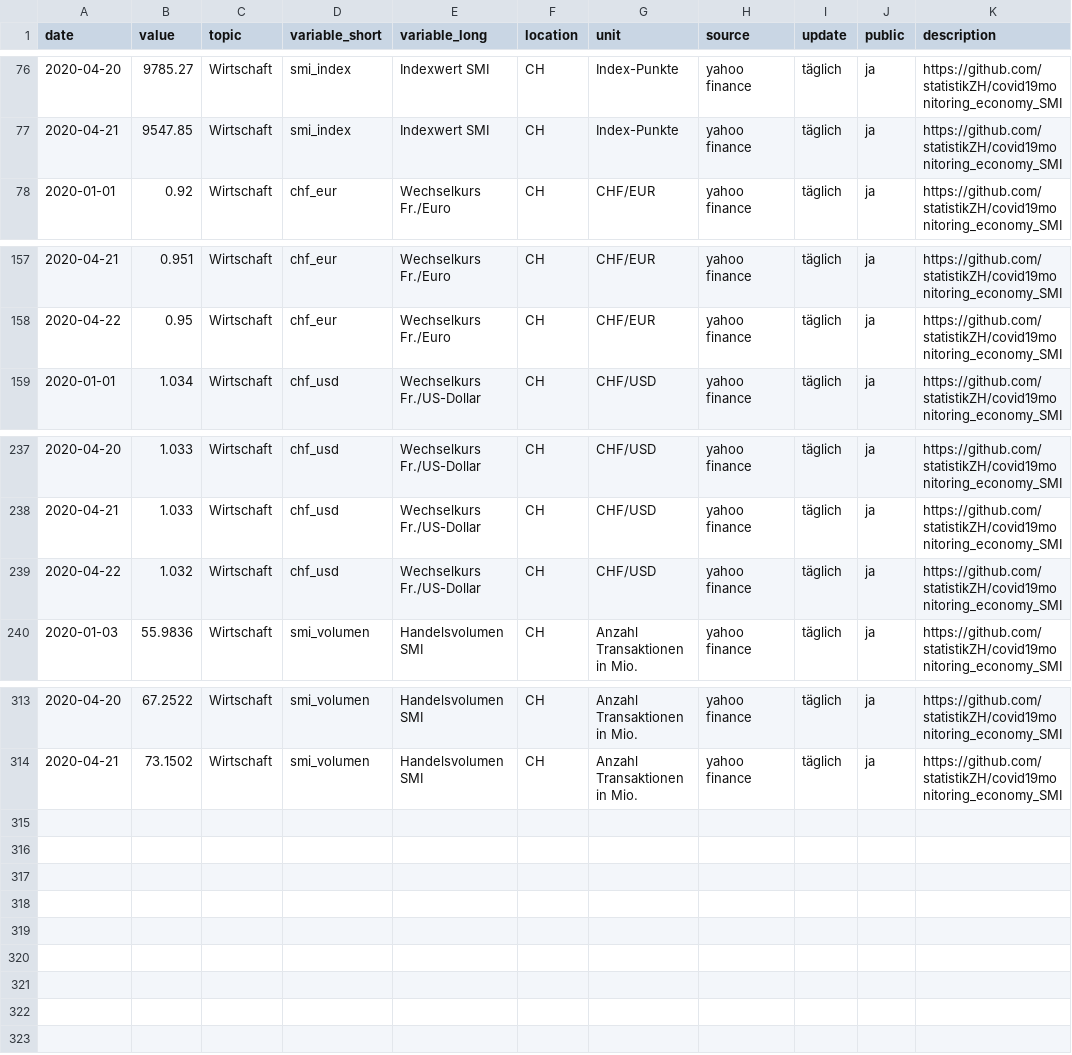
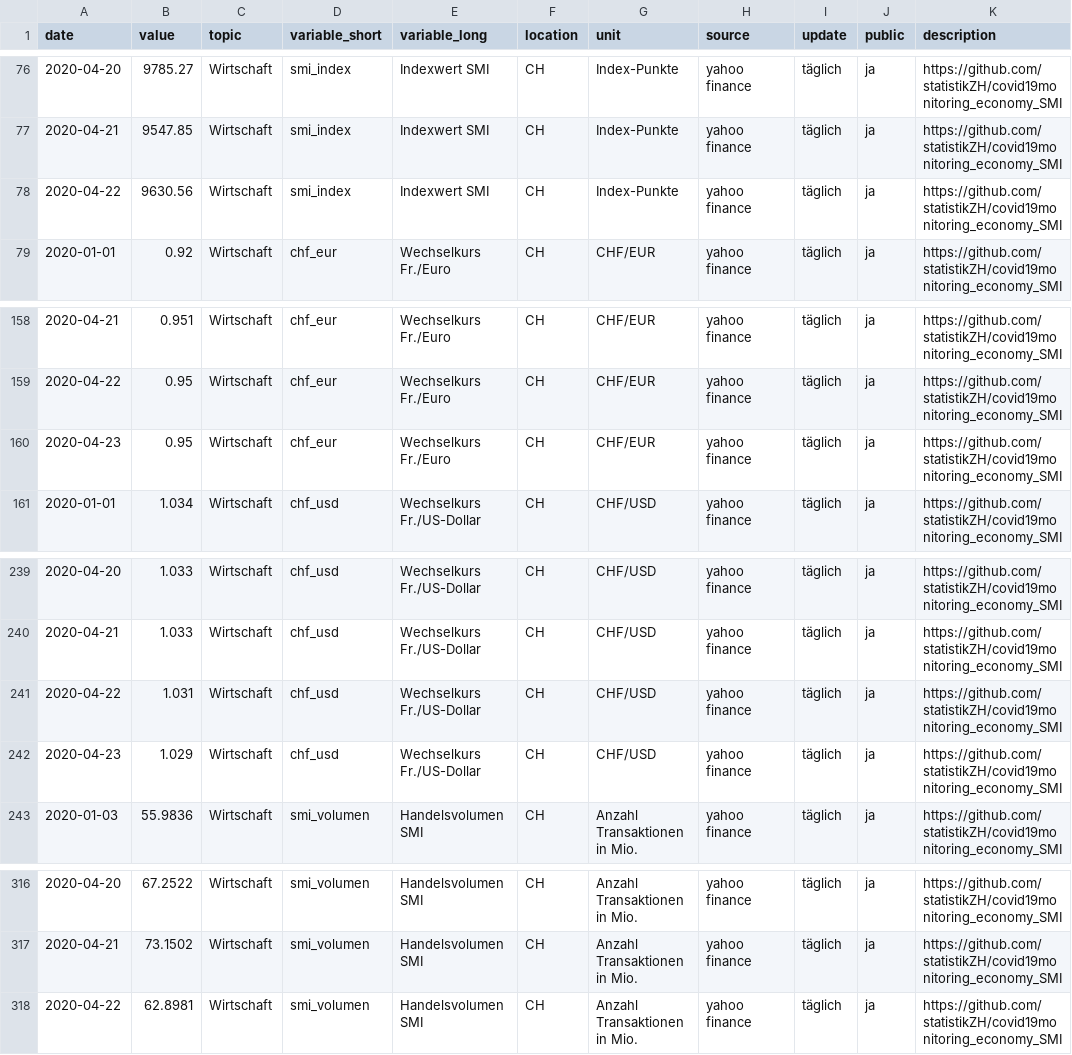
Before and after one commit to statistikZH/covid19monitoring_economy_SMI, a CSV file: Economy_SMI.csv, drawn as a sheet; only a part is shown, gaps mark what is left out.

Commit message:
23.4.

```diff
--- a/Economy_SMI.csv
+++ b/Economy_SMI.csv
@@ -77,2 +77,3 @@
 2020-04-21,9547.85,"Wirtschaft","smi_index","Indexwert SMI","CH","Index-Punkte","yahoo finance","täglich","ja","https://github.com/statistikZH/covid19monitoring_economy_SMI"
+2020-04-22,9630.56,"Wirtschaft","smi_index","Indexwert SMI","CH","Index-Punkte","yahoo finance","täglich","ja","https://github.com/statistikZH/covid19monitoring_economy_SMI"
 2020-01-01,0.92,"Wirtschaft","chf_eur","Wechselkurs Fr./Euro","CH","CHF/EUR","yahoo finance","täglich","ja","https://github.com/statistikZH/covid19monitoring_economy_SMI"
@@ -158,2 +159,3 @@
 2020-04-22,0.95,"Wirtschaft","chf_eur","Wechselkurs Fr./Euro","CH","CHF/EUR","yahoo finance","täglich","ja","https://github.com/statistikZH/covid19monitoring_economy_SMI"
+2020-04-23,0.95,"Wirtschaft","chf_eur","Wechselkurs Fr./Euro","CH","CHF/EUR","yahoo finance","täglich","ja","https://github.com/statistikZH/covid19monitoring_economy_SMI"
 2020-01-01,1.034,"Wirtschaft","chf_usd","Wechselkurs Fr./US-Dollar","CH","CHF/USD","yahoo finance","täglich","ja","https://github.com/statistikZH/covid19monitoring_economy_SMI"
@@ -238,3 +240,4 @@
 2020-04-21,1.033,"Wirtschaft","chf_usd","Wechselkurs Fr./US-Dollar","CH","CHF/USD","yahoo finance","täglich","ja","https://github.com/statistikZH/covid19monitoring_economy_SMI"
-2020-04-22,1.032,"Wirtschaft","chf_usd","Wechselkurs Fr./US-Dollar","CH","CHF/USD","yahoo finance","täglich","ja","https://github.com/statistikZH/covid19monitoring_economy_SMI"
+2020-04-22,1.031,"Wirtschaft","chf_usd","Wechselkurs Fr./US-Dollar","CH","CHF/USD","yahoo finance","täglich","ja","https://github.com/statistikZH/covid19monitoring_economy_SMI"
+2020-04-23,1.029,"Wirtschaft","chf_usd","Wechselkurs Fr./US-Dollar","CH","CHF/USD","yahoo finance","täglich","ja","https://github.com/statistikZH/covid19monitoring_economy_SMI"
 2020-01-03,55.9836,"Wirtschaft","smi_volumen","Handelsvolumen SMI","CH","Anzahl Transaktionen in Mio.","yahoo finance","täglich","ja","https://github.com/statistikZH/covid19monitoring_economy_SMI"
@@ -314 +317,2 @@
 2020-04-21,73.1502,"Wirtschaft","smi_volumen","Handelsvolumen SMI","CH","Anzahl Transaktionen in Mio.","yahoo finance","täglich","ja","https://github.com/statistikZH/covid19monitoring_economy_SMI"
+2020-04-22,62.8981,"Wirtschaft","smi_volumen","Handelsvolumen SMI","CH","Anzahl Transaktionen in Mio.","yahoo finance","täglich","ja","https://github.com/statistikZH/covid19monitoring_economy_SMI"
```
